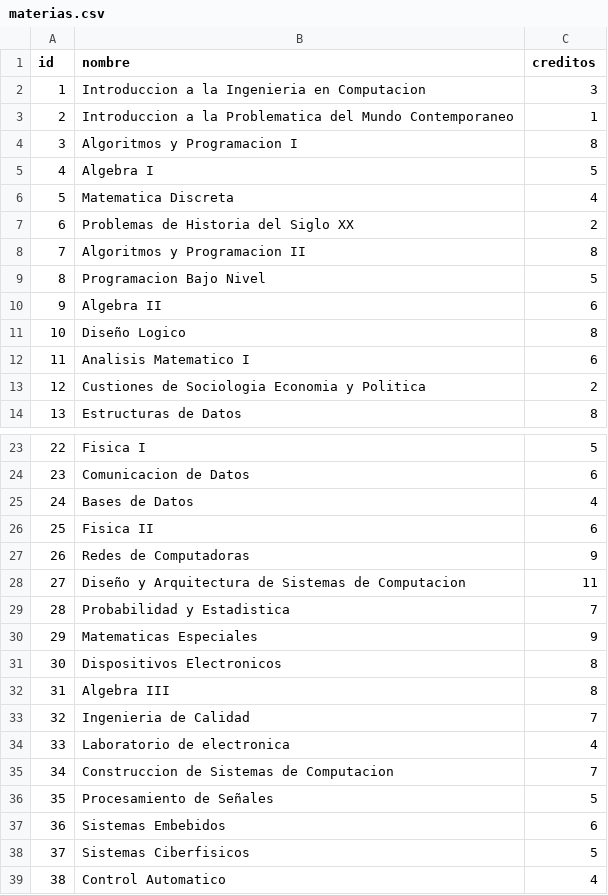
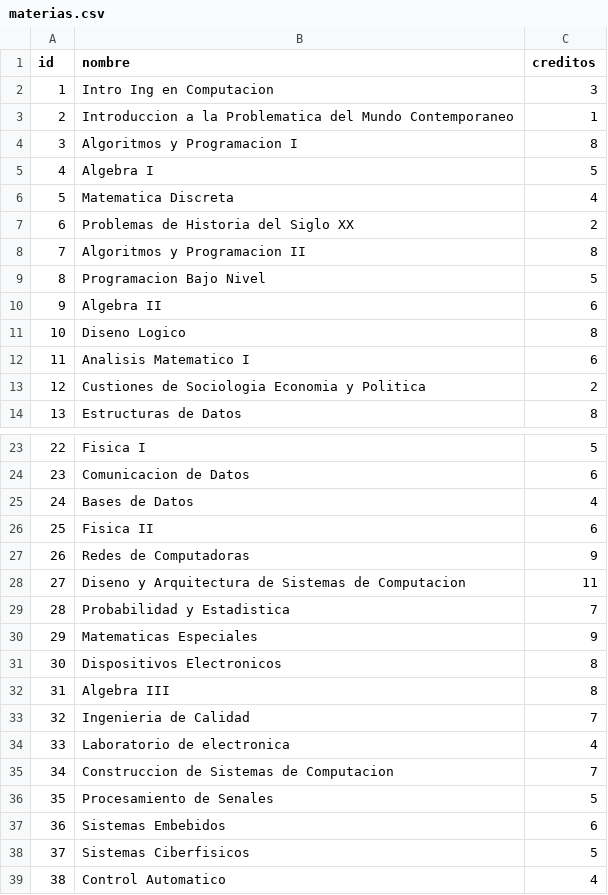
Before and after one commit to Lauti-2006/TrabajoPractico-Individual-C, a CSV file: data/materias.csv, drawn as a sheet; only a part is shown, gaps mark what is left out.

```diff
--- a/data/materias.csv
+++ b/data/materias.csv
@@ -1,3 +1,3 @@
 id,nombre,creditos
-1,Introduccion a la Ingenieria en Computacion,3
+1,Intro Ing en Computacion,3
 2,Introduccion a la Problematica del Mundo Contemporaneo,1
@@ -10,3 +10,3 @@ id,nombre,creditos
 9,Algebra II,6
-10,Diseño Logico,8
+10,Diseno Logico,8
 11,Analisis Matematico I,6
@@ -27,3 +27,3 @@ id,nombre,creditos
 26,Redes de Computadoras,9
-27,Diseño y Arquitectura de Sistemas de Computacion,11
+27,Diseno y Arquitectura de Sistemas de Computacion,11
 28,Probabilidad y Estadistica,7
@@ -35,3 +35,3 @@ id,nombre,creditos
 34,Construccion de Sistemas de Computacion,7
-35,Procesamiento de Señales,5
+35,Procesamiento de Senales,5
 36,Sistemas Embebidos,6
```
Also changed, not shown: 4 other files.
